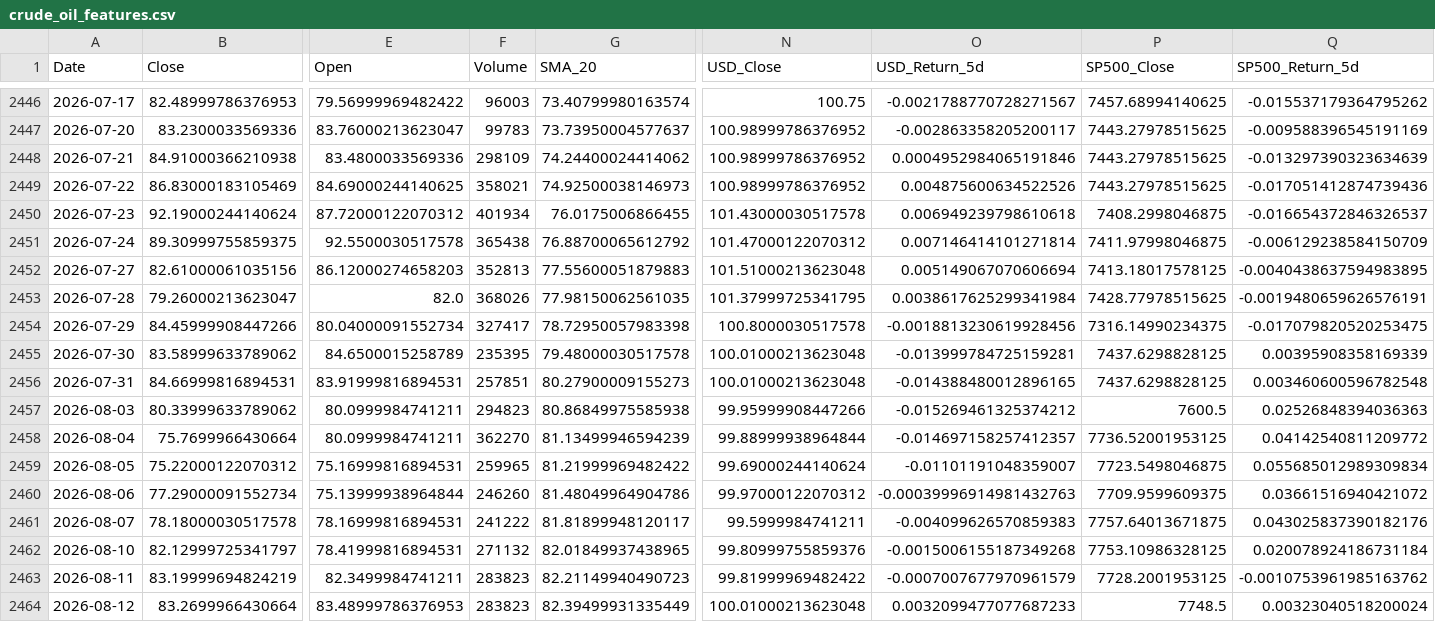
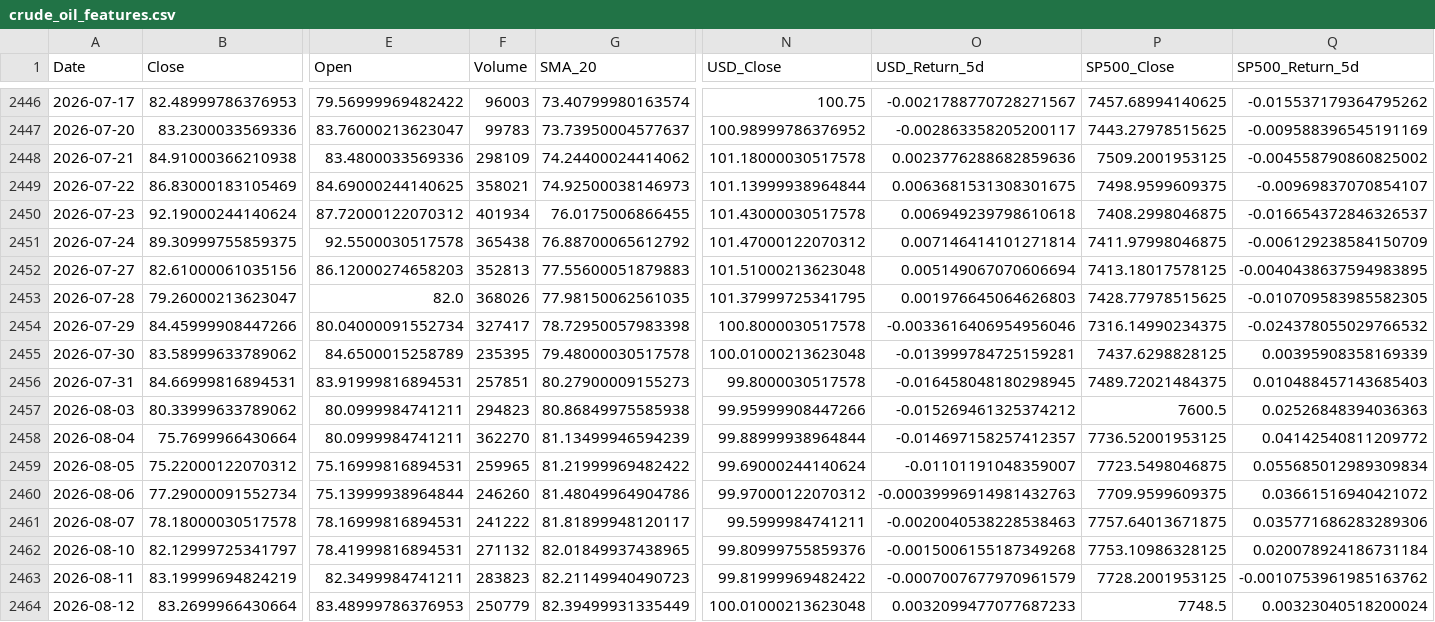
Before and after one commit to elielebos-ui/ai-trade-app, a CSV file: crude_oil_features.csv, drawn as a sheet; only a part is shown, gaps mark what is left out; the diff covers the shown part only; the diff names each change by its address in the sheet, - before the commit and + after, or states it on an @@ line.

```diff
--- a/crude_oil_features.csv
+++ b/crude_oil_features.csv
-N2448 (USD_Close): 100.98999786376952
+N2448 (USD_Close): 101.18000030517578
-O2448 (USD_Return_5d): 0.0004952984065191846
+O2448 (USD_Return_5d): 0.0023776288682859636
-P2448 (SP500_Close): 7443.27978515625
+P2448 (SP500_Close): 7509.2001953125
-Q2448 (SP500_Return_5d): -0.013297390323634639
+Q2448 (SP500_Return_5d): -0.004558790860825002
-N2449 (USD_Close): 100.98999786376952
+N2449 (USD_Close): 101.13999938964844
-O2449 (USD_Return_5d): 0.004875600634522526
+O2449 (USD_Return_5d): 0.0063681531308301675
-P2449 (SP500_Close): 7443.27978515625
+P2449 (SP500_Close): 7498.9599609375
-Q2449 (SP500_Return_5d): -0.017051412874739436
+Q2449 (SP500_Return_5d): -0.00969837070854107
-O2453 (USD_Return_5d): 0.0038617625299341984
+O2453 (USD_Return_5d): 0.001976645064626803
-Q2453 (SP500_Return_5d): -0.0019480659626576191
+Q2453 (SP500_Return_5d): -0.010709583985582305
-O2454 (USD_Return_5d): -0.0018813230619928456
+O2454 (USD_Return_5d): -0.0033616406954956046
-Q2454 (SP500_Return_5d): -0.017079820520253475
+Q2454 (SP500_Return_5d): -0.024378055029766532
-N2456 (USD_Close): 100.01000213623048
+N2456 (USD_Close): 99.8000030517578
-O2456 (USD_Return_5d): -0.014388480012896165
+O2456 (USD_Return_5d): -0.016458048180298945
-P2456 (SP500_Close): 7437.6298828125
+P2456 (SP500_Close): 7489.72021484375
-Q2456 (SP500_Return_5d): 0.003460600596782548
+Q2456 (SP500_Return_5d): 0.010488457143685403
-O2461 (USD_Return_5d): -0.004099626570859383
+O2461 (USD_Return_5d): -0.0020040538228538463
-Q2461 (SP500_Return_5d): 0.043025837390182176
+Q2461 (SP500_Return_5d): 0.035771686283289306
-F2464 (Volume): 283823
+F2464 (Volume): 250779
```
Also changed, not shown: 1 added row and 14 edited cells elsewhere in this file, apple_features.csv, gold_features.csv, 9 other files.
